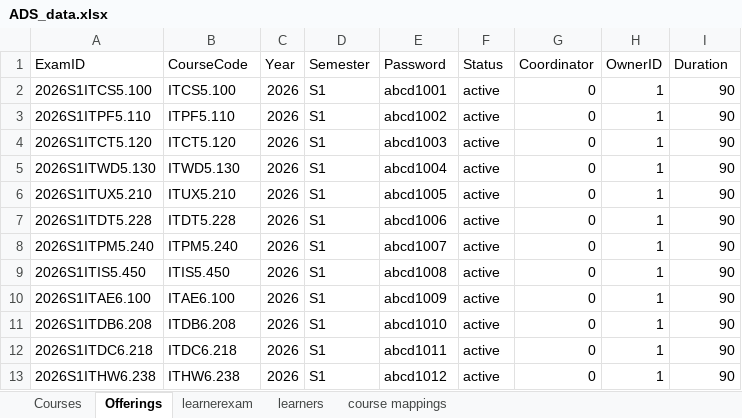
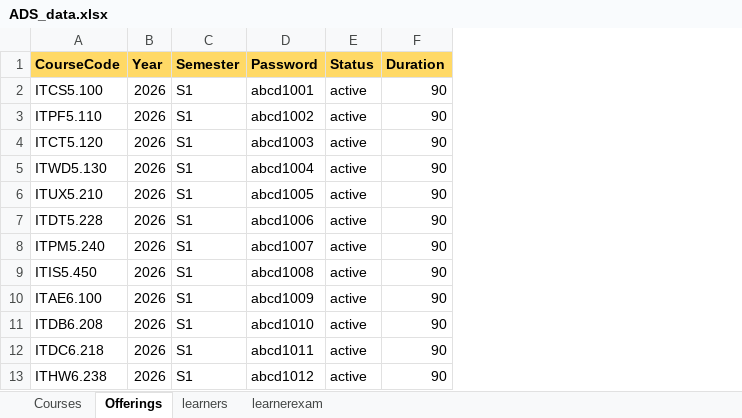
Before and after one commit to yonush/ADS4, an Excel workbook: data/ADS_data.xlsx, sheet Offerings, drawn as a sheet; only a part is shown; values as stored, in another font and other column widths than the file's, no borders; removed rows and columns are numbered as before the commit, all else as after; the diff names each change by its address in the sheet, - before the commit and + after, or states it on an @@ line.

```diff
--- a/data/ADS_data.xlsx (sheet Offerings)
+++ b/data/ADS_data.xlsx (sheet Offerings)
-sheet tab: course mappings
@@ sheet tab order changed: Courses | Offerings | learners | learnerexam @@
-column A (ExamID), rows 2-13: 2026S1ITCS5.100 | 2026S1ITPF5.110 | 2026S1ITCT5.120 | 2026S1ITWD5.130 | 2026S1ITUX5.210 | 2026S1ITDT5.228 | 2026S1ITPM5.240 | 2026S1ITIS5.450 | 2026S1ITAE6.100 | 2026S1ITDB6.208 | 2026S1ITDC6.218 | 2026S1ITHW6.238
-column G (Coordinator), rows 2-13: all 0
-column H (OwnerID), rows 2-13: all 1
@@ A1:E1 fill: none → #FFD966, bold: off → on @@
@@ F1 fill: none → #FFD966, bold: off → on @@
```
Also changed, not shown: sheet learnerexam, sheet Courses, sheet learners, 32 other files.
